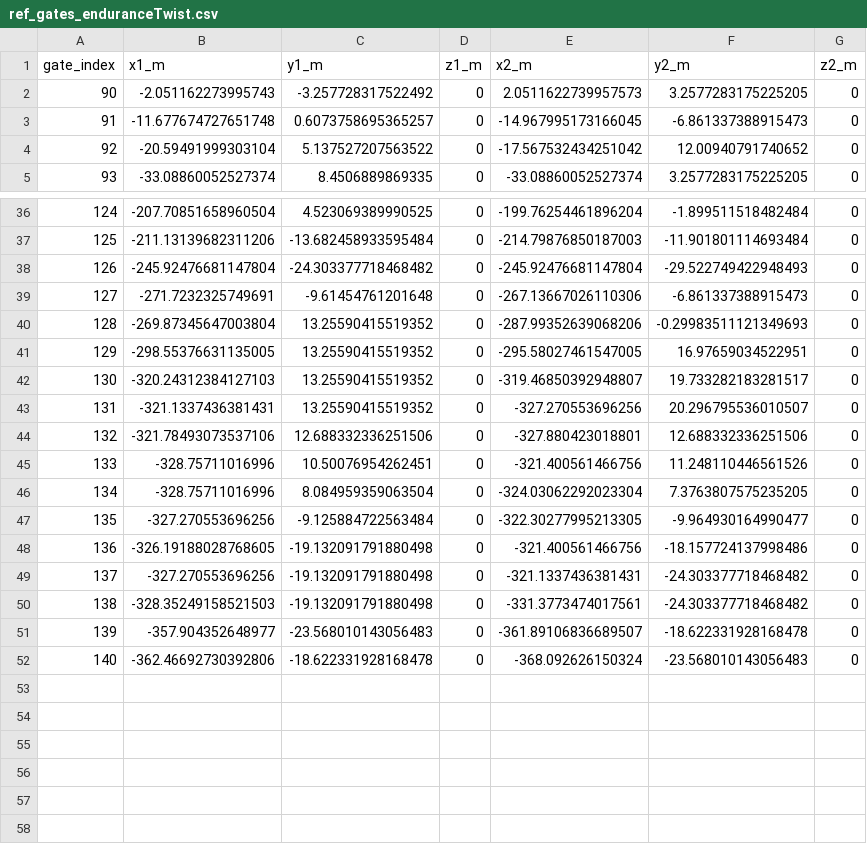
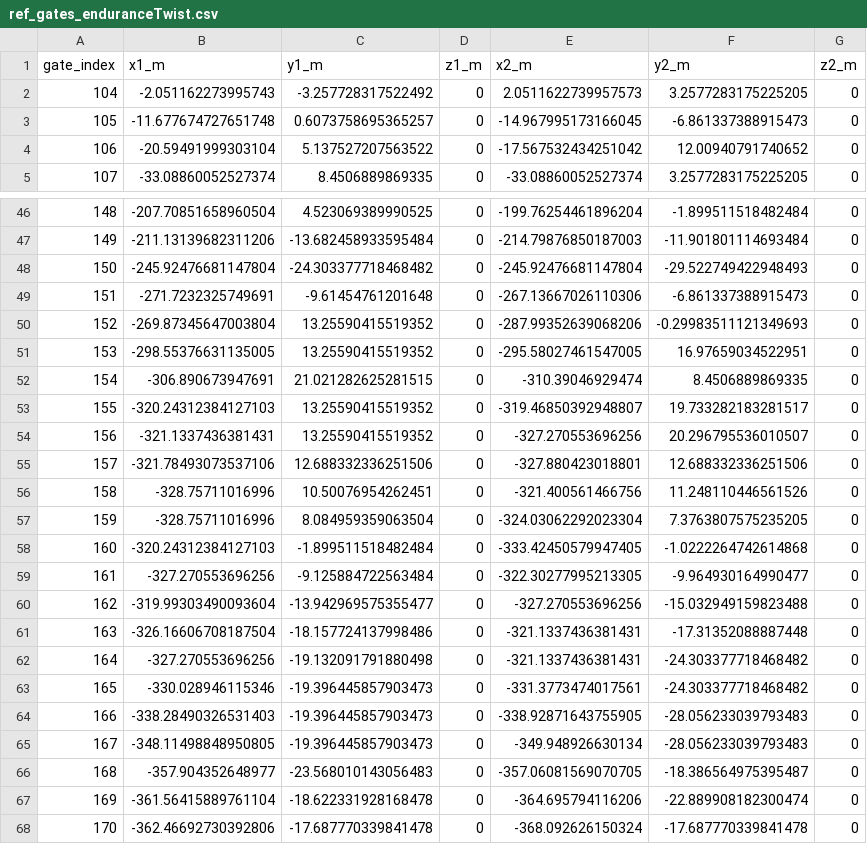
Before and after one commit to LHRIC/path_gen, a CSV file: ref_gates_enduranceTwist.csv, drawn as a sheet; only a part is shown, gaps mark what is left out; removed rows and columns are numbered as before the commit, all else as after; the diff covers the shown part only; the diff names each change by its address in the sheet, - before the commit and + after, or states it on an @@ line.

```diff
--- a/ref_gates_enduranceTwist.csv
+++ b/ref_gates_enduranceTwist.csv
@@ column A (gate_index) renumbered from row 2 down @@
+row 52: 154 | -306.890673947691 | 21.021282625281515 | 0 | -310.39046929474 | 8.4506889869335 | 0
+row 58: 160 | -320.24312384127103 | -1.899511518482484 | 0 | -333.42450579947405 | -1.0222264742614868 | 0
-row 48: 136 | -326.19188028768605 | -19.132091791880498 | 0 | -321.400561466756 | -18.157724137998486 | 0
+row 60: 162 | -319.99303490093604 | -13.942969575355477 | 0 | -327.270553696256 | -15.032949159823488 | 0
+row 61: 163 | -326.16606708187504 | -18.157724137998486 | 0 | -321.1337436381431 | -17.31352088887448 | 0
-B63 (x1_m): -328.35249158521503
+B63 (x1_m): -330.028946115346
-C63 (y1_m): -19.132091791880498
+C63 (y1_m): -19.396445857903473
+row 64: 166 | -338.28490326531403 | -19.396445857903473 | 0 | -338.92871643755905 | -28.056233039793483 | 0
+row 65: 167 | -348.11498848950805 | -19.396445857903473 | 0 | -349.948926630134 | -28.056233039793483 | 0
-E66 (x2_m): -361.89106836689507
+E66 (x2_m): -357.06081569070705
-F66 (y2_m): -18.622331928168478
+F66 (y2_m): -18.386564975395487
+row 67: 169 | -361.56415889761104 | -18.622331928168478 | 0 | -364.695794116206 | -22.889908182300474 | 0
-C68 (y1_m): -18.622331928168478
+C68 (y1_m): -17.687770339841478
-F68 (y2_m): -23.568010143056483
+F68 (y2_m): -17.687770339841478
```
Also changed, not shown: 12 added rows, 2 removed rows and 5 edited cells elsewhere in this file, endurance_tracks/Michigan-2019-endurance_gates.csv, 53 other files.
